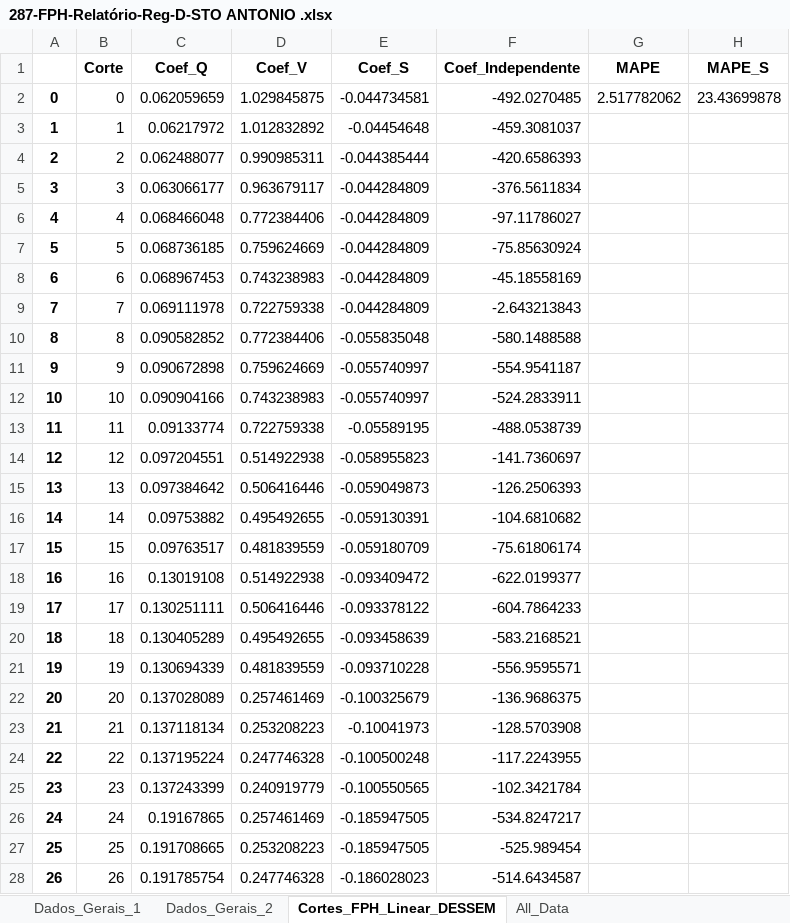
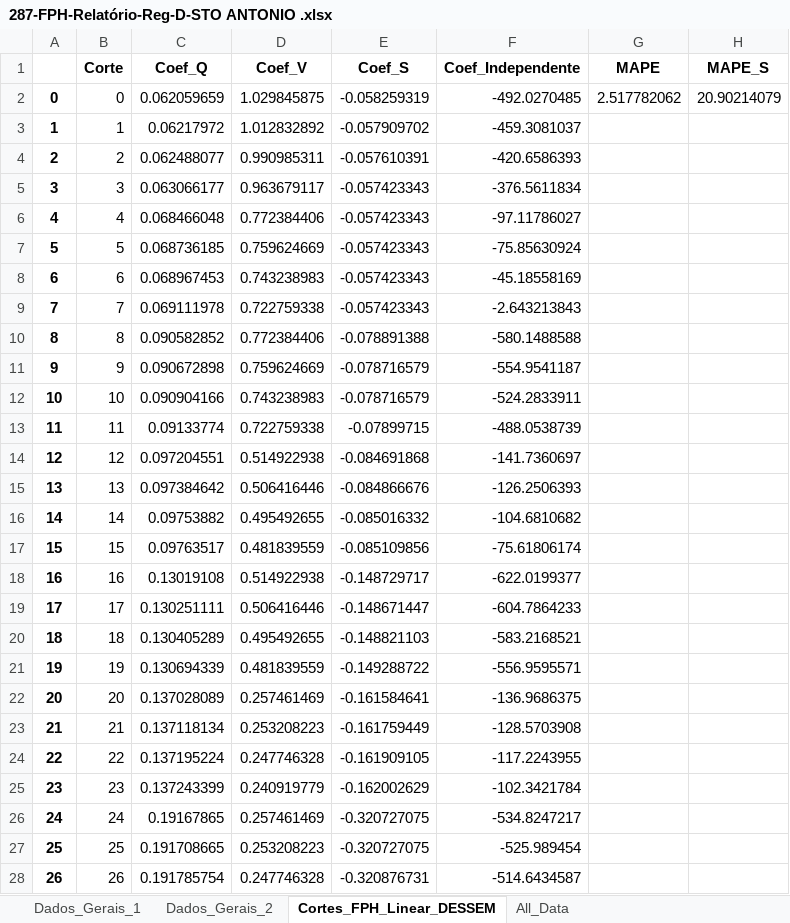
Before and after one commit to dlbr92/fph_lin, an Excel workbook: FPH_Linear/287-FPH-Relatório-Reg-D-STO ANTONIO .xlsx, sheet Cortes_FPH_Linear_DESSEM, drawn as a sheet; only a part is shown; values as stored, in another font and other column widths than the file's, no borders; the diff covers the shown part only; the diff names each change by its address in the sheet, - before the commit and + after, or states it on an @@ line.

```diff
--- a/FPH_Linear/287-FPH-Relatório-Reg-D-STO ANTONIO .xlsx (sheet Cortes_FPH_Linear_DESSEM)
+++ b/FPH_Linear/287-FPH-Relatório-Reg-D-STO ANTONIO .xlsx (sheet Cortes_FPH_Linear_DESSEM)
-E2 (Coef_S): -0.044734581
+E2 (Coef_S): -0.058259319
-H2 (MAPE_S): 23.43699878
+H2 (MAPE_S): 20.90214079
-E3 (Coef_S): -0.04454648
+E3 (Coef_S): -0.057909702
-E4 (Coef_S): -0.044385444
+E4 (Coef_S): -0.057610391
-E5:E9 (Coef_S): -0.044284809
+E5:E9 (Coef_S): -0.057423343
-E10 (Coef_S): -0.055835048
+E10 (Coef_S): -0.078891388
-E11:E12 (Coef_S): -0.055740997
+E11:E12 (Coef_S): -0.078716579
-E13 (Coef_S): -0.05589195
+E13 (Coef_S): -0.07899715
-E14 (Coef_S): -0.058955823
+E14 (Coef_S): -0.084691868
-E15 (Coef_S): -0.059049873
+E15 (Coef_S): -0.084866676
-E16 (Coef_S): -0.059130391
+E16 (Coef_S): -0.085016332
-E17 (Coef_S): -0.059180709
+E17 (Coef_S): -0.085109856
-E18 (Coef_S): -0.093409472
+E18 (Coef_S): -0.148729717
-E19 (Coef_S): -0.093378122
+E19 (Coef_S): -0.148671447
-E20 (Coef_S): -0.093458639
+E20 (Coef_S): -0.148821103
-E21 (Coef_S): -0.093710228
+E21 (Coef_S): -0.149288722
-E22 (Coef_S): -0.100325679
+E22 (Coef_S): -0.161584641
-E23 (Coef_S): -0.10041973
+E23 (Coef_S): -0.161759449
-E24 (Coef_S): -0.100500248
+E24 (Coef_S): -0.161909105
-E25 (Coef_S): -0.100550565
+E25 (Coef_S): -0.162002629
-E26:E27 (Coef_S): -0.185947505
+E26:E27 (Coef_S): -0.320727075
-E28 (Coef_S): -0.186028023
+E28 (Coef_S): -0.320876731
```
Also changed, not shown: 2 edited cells elsewhere in this sheet, FPH_Linear/280-FPH-Relatório-Reg-D-COARACY NUNE.xlsx, 3 other files.
